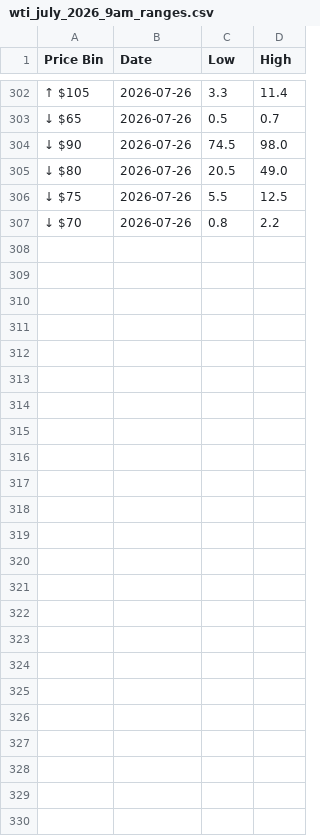
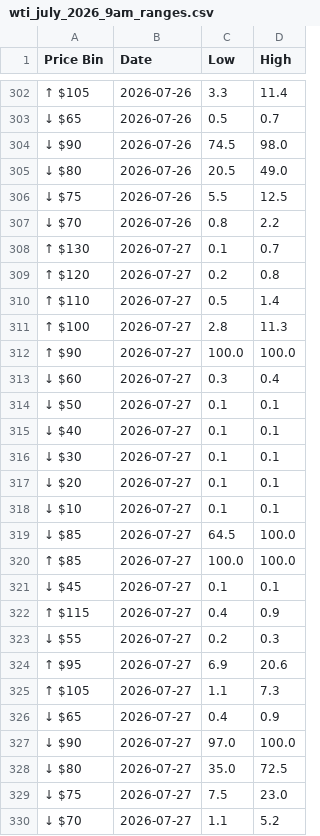
Before and after one commit to Caleblucas1/polymarket-wti-snapshot, a CSV file: wti_july_2026_9am_ranges.csv, drawn as a sheet; only a part is shown, gaps mark what is left out.

Commit message:
Update daily market snapshots

```diff
--- a/wti_july_2026_9am_ranges.csv
+++ b/wti_july_2026_9am_ranges.csv
@@ -307 +307,24 @@ Price Bin,Date,Low,High
 ↓ $70,2026-07-26,0.8,2.2
+↑ $130,2026-07-27,0.1,0.7
+↑ $120,2026-07-27,0.2,0.8
+↑ $110,2026-07-27,0.5,1.4
+↑ $100,2026-07-27,2.8,11.3
+↑ $90,2026-07-27,100.0,100.0
+↓ $60,2026-07-27,0.3,0.4
+↓ $50,2026-07-27,0.1,0.1
+↓ $40,2026-07-27,0.1,0.1
+↓ $30,2026-07-27,0.1,0.1
+↓ $20,2026-07-27,0.1,0.1
+↓ $10,2026-07-27,0.1,0.1
+↓ $85,2026-07-27,64.5,100.0
+↑ $85,2026-07-27,100.0,100.0
+↓ $45,2026-07-27,0.1,0.1
+↑ $115,2026-07-27,0.4,0.9
+↓ $55,2026-07-27,0.2,0.3
+↑ $95,2026-07-27,6.9,20.6
+↑ $105,2026-07-27,1.1,7.3
+↓ $65,2026-07-27,0.4,0.9
+↓ $90,2026-07-27,97.0,100.0
+↓ $80,2026-07-27,35.0,72.5
+↓ $75,2026-07-27,7.5,23.0
+↓ $70,2026-07-27,1.1,5.2
```
